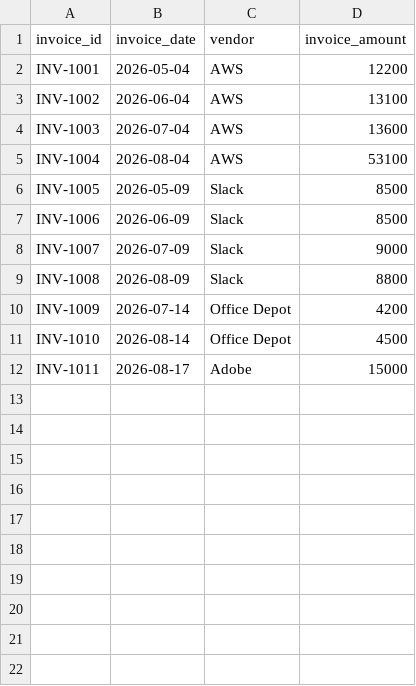
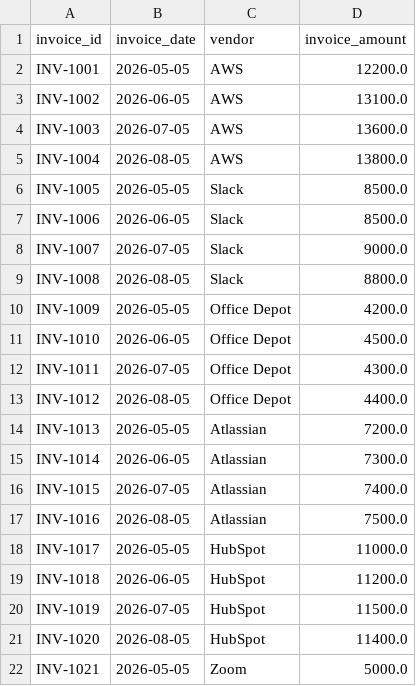
Before and after one commit to jyotiradityabordoloi-cyber/finpilot-ai-agent, a CSV file: data/invoices.csv, drawn as a sheet; only a part is shown; the diff covers the shown part only.

```diff
--- a/data/invoices.csv
+++ b/data/invoices.csv
@@ -1,12 +1,22 @@
 invoice_id,invoice_date,vendor,invoice_amount
-INV-1001,2026-05-04,AWS,12200
-INV-1002,2026-06-04,AWS,13100
-INV-1003,2026-07-04,AWS,13600
-INV-1004,2026-08-04,AWS,53100
-INV-1005,2026-05-09,Slack,8500
-INV-1006,2026-06-09,Slack,8500
-INV-1007,2026-07-09,Slack,9000
-INV-1008,2026-08-09,Slack,8800
-INV-1009,2026-07-14,Office Depot,4200
-INV-1010,2026-08-14,Office Depot,4500
-INV-1011,2026-08-17,Adobe,15000
+INV-1001,2026-05-05,AWS,12200.0
+INV-1002,2026-06-05,AWS,13100.0
+INV-1003,2026-07-05,AWS,13600.0
+INV-1004,2026-08-05,AWS,13800.0
+INV-1005,2026-05-05,Slack,8500.0
+INV-1006,2026-06-05,Slack,8500.0
+INV-1007,2026-07-05,Slack,9000.0
+INV-1008,2026-08-05,Slack,8800.0
+INV-1009,2026-05-05,Office Depot,4200.0
+INV-1010,2026-06-05,Office Depot,4500.0
+INV-1011,2026-07-05,Office Depot,4300.0
+INV-1012,2026-08-05,Office Depot,4400.0
+INV-1013,2026-05-05,Atlassian,7200.0
+INV-1014,2026-06-05,Atlassian,7300.0
+INV-1015,2026-07-05,Atlassian,7400.0
+INV-1016,2026-08-05,Atlassian,7500.0
+INV-1017,2026-05-05,HubSpot,11000.0
+INV-1018,2026-06-05,HubSpot,11200.0
+INV-1019,2026-07-05,HubSpot,11500.0
+INV-1020,2026-08-05,HubSpot,11400.0
+INV-1021,2026-05-05,Zoom,5000.0
```
Also changed, not shown: 20 added rows elsewhere in this file, data/ground_truth.csv, data/transactions.csv, 3 other files.
